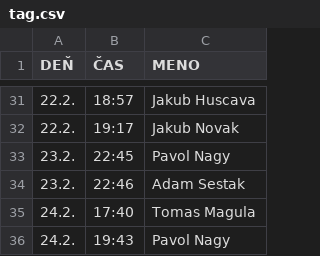
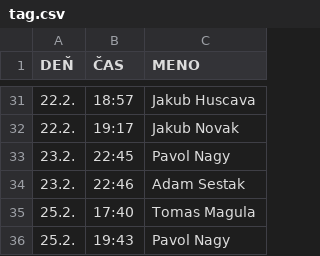
Before and after one commit to magula12/tag, a CSV file: tag.csv, drawn as a sheet; only a part is shown, gaps mark what is left out.

Commit message:
10

```diff
--- a/tag.csv
+++ b/tag.csv
@@ -34,3 +34,3 @@
 23.2.,22:46,Adam Sestak
-24.2.,17:40,Tomas Magula
-24.2.,19:43,Pavol Nagy
+25.2.,17:40,Tomas Magula
+25.2.,19:43,Pavol Nagy
```
